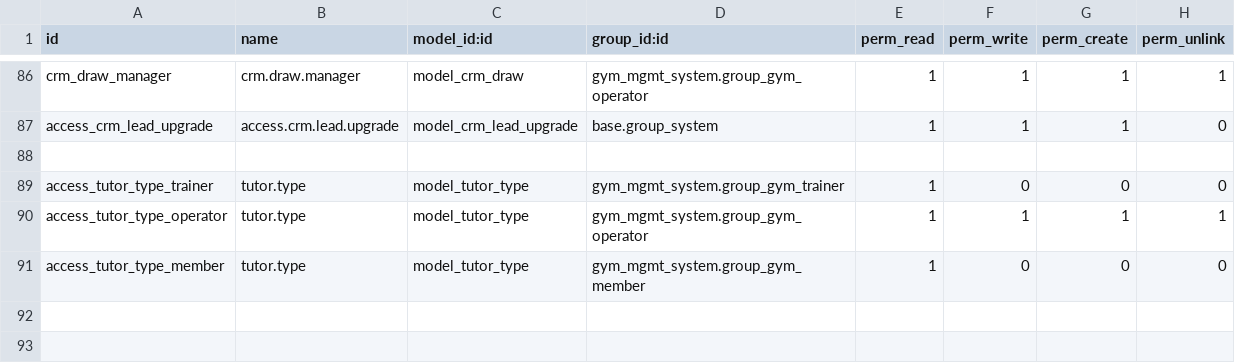
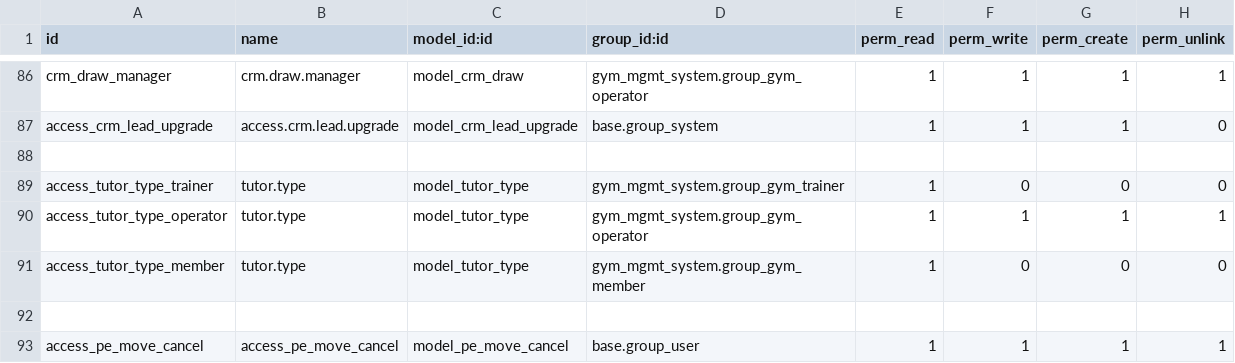
Before and after one commit to VidalASM/odoo16, a CSV file: addons/gym_mgmt_system/security/ir.model.access.csv, drawn as a sheet; only a part is shown, gaps mark what is left out; the diff names each change by its address in the sheet, - before the commit and + after, or states it on an @@ line.

```diff
--- a/addons/gym_mgmt_system/security/ir.model.access.csv
+++ b/addons/gym_mgmt_system/security/ir.model.access.csv
+row 92: (empty)
+row 93: access_pe_move_cancel | access_pe_move_cancel | model_pe_move_cancel | base.group_user | 1 | 1 | 1 | 1
```
Also changed, not shown: 5 other files.
